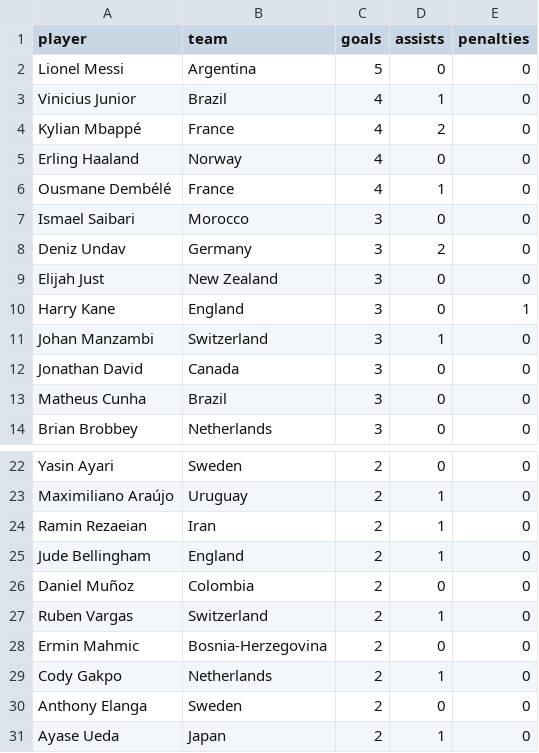
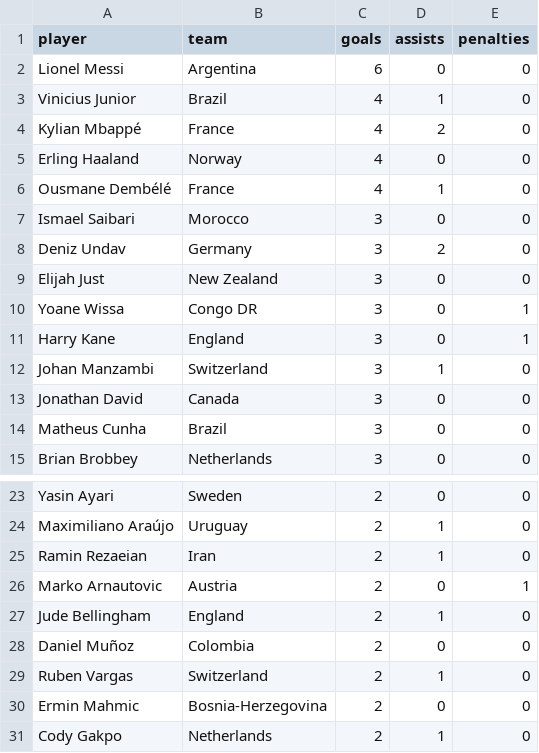
Before and after one commit to EmilioUgarte65/prediccion-mundial-2026, a CSV file: data_user/scorers_real_2026.csv, drawn as a sheet; only a part is shown, gaps mark what is left out.

```diff
--- a/data_user/scorers_real_2026.csv
+++ b/data_user/scorers_real_2026.csv
@@ -1,3 +1,3 @@
 player,team,goals,assists,penalties
-Lionel Messi,Argentina,5,0,0
+Lionel Messi,Argentina,6,0,0
 Vinicius Junior,Brazil,4,1,0
@@ -9,2 +9,3 @@ Deniz Undav,Germany,3,2,0
 Elijah Just,New Zealand,3,0,0
+Yoane Wissa,Congo DR,3,0,1
 Harry Kane,England,3,0,1
@@ -24,2 +25,3 @@ Maximiliano Araújo,Uruguay,2,1,0
 Ramin Rezaeian,Iran,2,1,0
+Marko Arnautovic,Austria,2,0,1
 Jude Bellingham,England,2,1,0
@@ -29,3 +31 @@ Ermin Mahmic,Bosnia-Herzegovina,2,0,0
 Cody Gakpo,Netherlands,2,1,0
-Anthony Elanga,Sweden,2,0,0
-Ayase Ueda,Japan,2,1,0
```
Also changed, not shown: data_user/champion_odds.csv, data_user/injuries_2026.csv, 14 other files.
